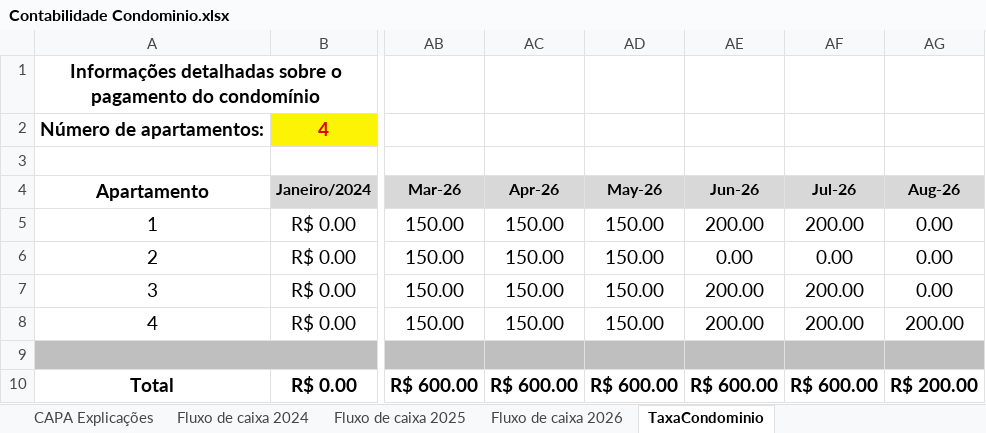
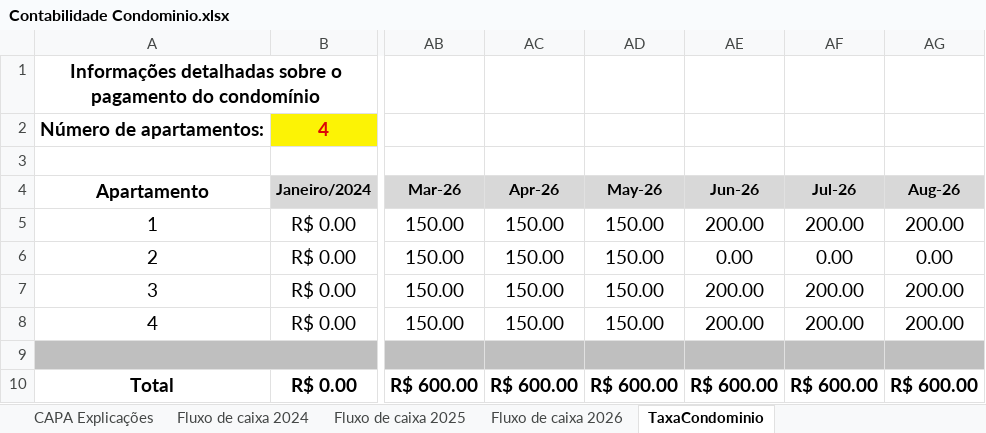
Before and after one commit to dvdspo01/dashboard-condominio-flona117, an Excel workbook: planilhas/Contabilidade Condominio.xlsx, sheet TaxaCondominio, drawn as a sheet; only a part is shown, gaps mark what is left out; values as stored, in another font and other column widths than the file's, no borders; the diff names each change by its address in the sheet, - before the commit and + after, or states it on an @@ line.

```diff
--- a/planilhas/Contabilidade Condominio.xlsx (sheet TaxaCondominio)
+++ b/planilhas/Contabilidade Condominio.xlsx (sheet TaxaCondominio)
-AG5 (Aug-26): 0.00
+AG5 (Aug-26): 200.00
-AG7 (Aug-26): 0.00
+AG7 (Aug-26): 200.00
-AG10 (Aug-26): R$ 200.00
+AG10 (Aug-26): R$ 600.00
```
Also changed, not shown: sheet Fluxo de caixa 2026, formulas that keep their value.
